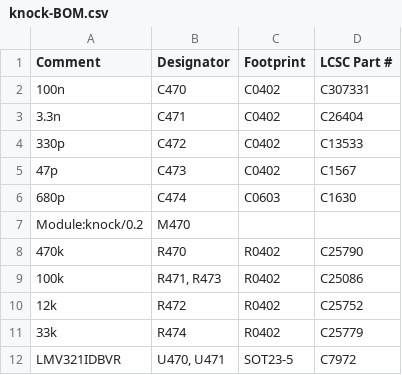
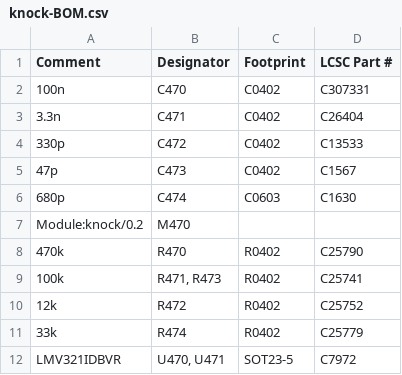
Before and after one commit to andreika-git/hellen-one, a CSV file: modules/knock/0.2/knock-BOM.csv, drawn as a sheet.

Commit message:
R471, R473 LCSC Part #

```diff
--- a/modules/knock/0.2/knock-BOM.csv
+++ b/modules/knock/0.2/knock-BOM.csv
@@ -8,3 +8,3 @@ Comment,Designator,Footprint,LCSC Part #
 "470k","R470","R0402","C25790"
-"100k","R471, R473","R0402","C25086"
+"100k","R471, R473","R0402","C25741"
 "12k","R472","R0402","C25752"
```
